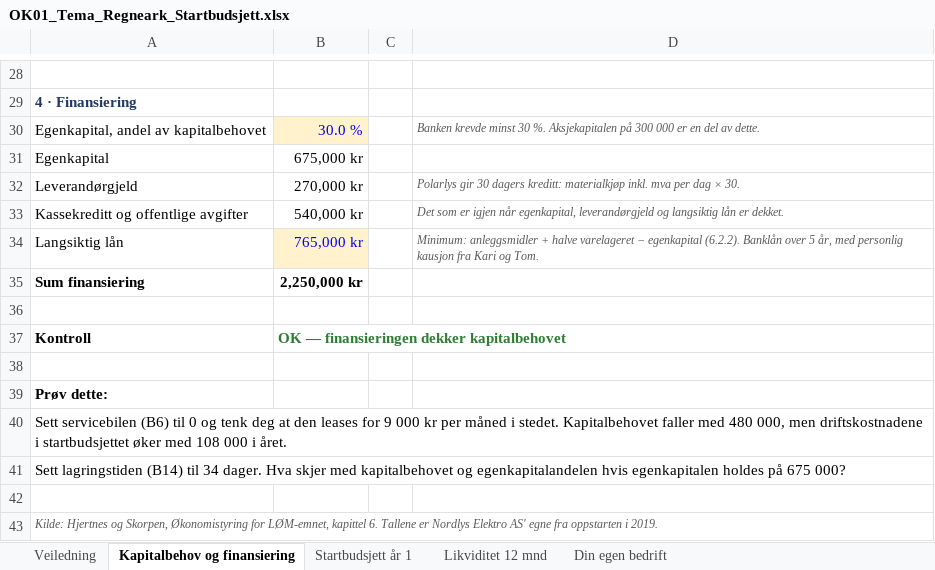
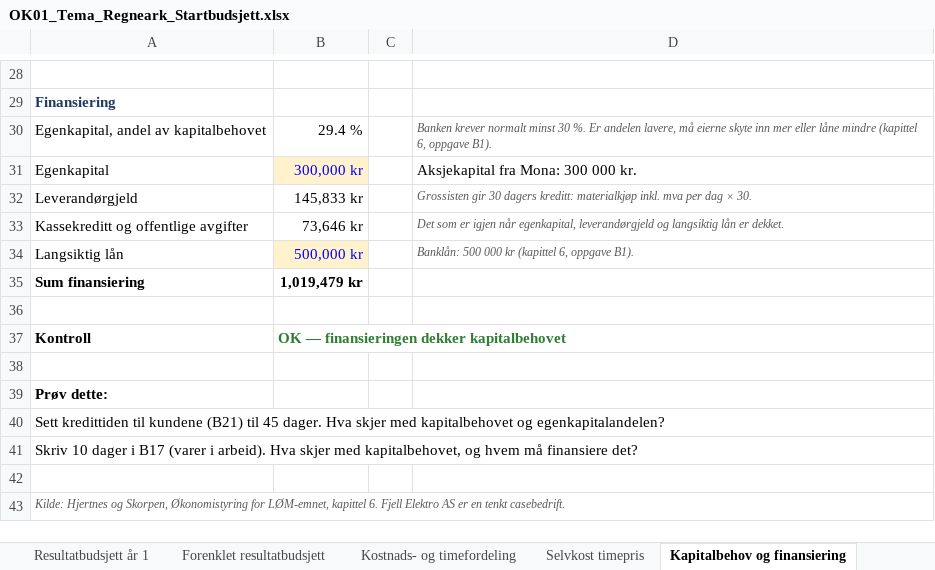
Before and after one commit to Truthseeker1968/lom-app, an Excel workbook: pensum/ok01/OK01_Tema_Regneark_Startbudsjett.xlsx, sheet Kapitalbehov og finansiering, drawn as a sheet; only a part is shown, gaps mark what is left out; values as stored, in another font and other column widths than the file's, no borders; the diff covers the shown part only; the diff names each change by its address in the sheet, - before the commit and + after, or states it on an @@ line.

Commit message:
2.35.0: OK01-temaet følger Fjell Elektro AS (resultatbudsjett, kapitalbehov, direkte og indirekte kostnader)

```diff
--- a/pensum/ok01/OK01_Tema_Regneark_Startbudsjett.xlsx (sheet Kapitalbehov og finansiering)
+++ b/pensum/ok01/OK01_Tema_Regneark_Startbudsjett.xlsx (sheet Kapitalbehov og finansiering)
-sheet tab: Startbudsjett år 1
+sheet tab: Forenklet resultatbudsjett
-sheet tab: Likviditet 12 mnd
+sheet tab: Kostnads- og timefordeling
+sheet tab: Resultatbudsjett år 1
+sheet tab: Selvkost timepris
@@ sheet tab order changed: Resultatbudsjett år 1 | Forenklet resultatbudsjett | Kostnads- og timefordeling | Selvkost timepris | Kapitalbehov og finansiering @@
-A29: 4 · Finansiering
+A29: Finansiering
-B30: 30.0 %
+B30: 29.4 %
@@ B30 fill: #FFF2CC → none, text colour: #0000FF → black @@
-D30: Banken krevde minst 30 %. Aksjekapitalen på 300 000 er en del av dette.
+D30: Banken krever normalt minst 30 %. Er andelen lavere, må eierne skyte inn mer eller låne mindre (kapittel 6, oppgave B1).
-B31: 675,000 kr
+B31: 300,000 kr
@@ B31 fill: none → #FFF2CC, text colour: black → #0000FF @@
-D31: (empty)
+D31: Aksjekapital fra Mona: 300 000 kr.
-B32: 270,000 kr
+B32: 145,833 kr
-D32: Polarlys gir 30…
+D32: Grossisten gir 30…
-B33: 540,000 kr
+B33: 73,646 kr
-B34: 765,000 kr
+B34: 500,000 kr
-D34: Minimum: anleggsmidler + halve varelageret − egenkapital (6.2.2). Banklån over 5 år, med personlig kausjon fra Kari og Tom.
+D34: Banklån: 500 000 kr (kapittel 6, oppgave B1).
-B35: 2,250,000 kr
+B35: 1,019,479 kr
-A40: Sett servicebilen (B6) til 0 og tenk deg at den leases for 9 000 kr per måned i stedet. Kapitalbehovet faller med 480 000, men driftskostnadene i startbudsjettet øker med 108 000 i året.
+A40: Sett kredittiden til kundene (B21) til 45 dager. Hva skjer med kapitalbehovet og egenkapitalandelen?
-A41: Sett lagringstiden (B14) til 34 dager. Hva skjer med kapitalbehovet og egenkapitalandelen hvis egenkapitalen holdes på 675 000?
+A41: Skriv 10 dager i B17 (varer i arbeid). Hva skjer med kapitalbehovet, og hvem må finansiere det?
-A43: …kapittel 6. Tallene er Nordlys Elektro AS' egne fra oppstarten i 2019.
+A43: …kapittel 6. Fjell Elektro AS er en tenkt casebedrift.
```
Also changed, not shown: 4 added rows, 4 removed rows and 23 edited cells elsewhere in this sheet, sheet Kostnads- og timefordeling, sheet Forenklet resultatbudsjett, sheet Veiledning, sheet Din egen bedrift, charts or pictures, 8 other files.
